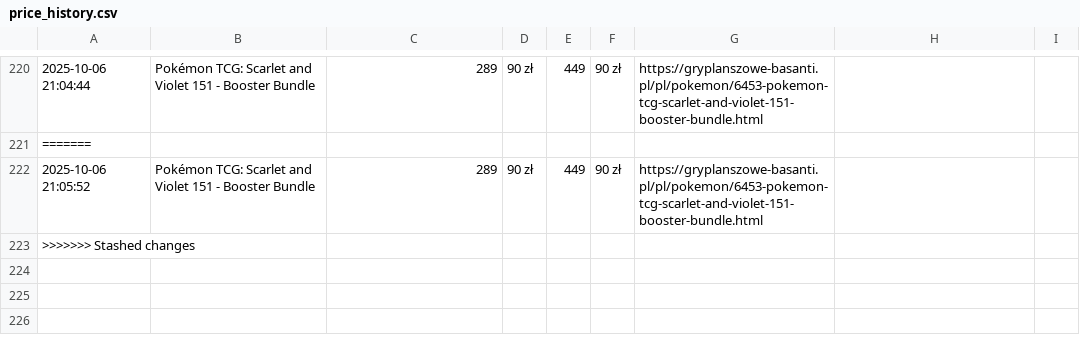
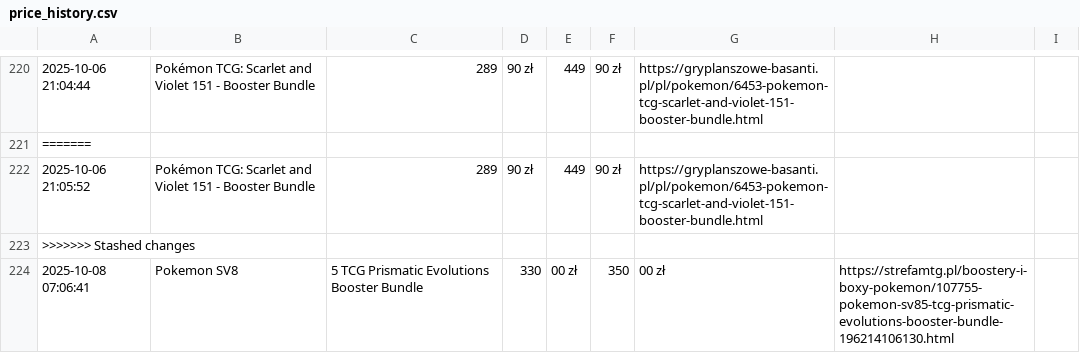
Before and after one commit to henio123/sadfgv, a CSV file: price_history.csv, drawn as a sheet; only a part is shown, gaps mark what is left out; the diff names each change by its address in the sheet, - before the commit and + after, or states it on an @@ line.

```diff
--- a/price_history.csv
+++ b/price_history.csv
+row 224: 2025-10-08 07:06:41 | Pokemon SV8 | 5 TCG Prismatic Evolutions Booster Bundle | 330 | 00 zł | 350 | 00 zł | https://strefamtg.pl/boostery-i-boxy-pokemon/107755-pokemon-sv85-tcg-prismatic-evolutions-booster-bundle-196214106130.html
```
Also changed, not shown: 1 other file.
